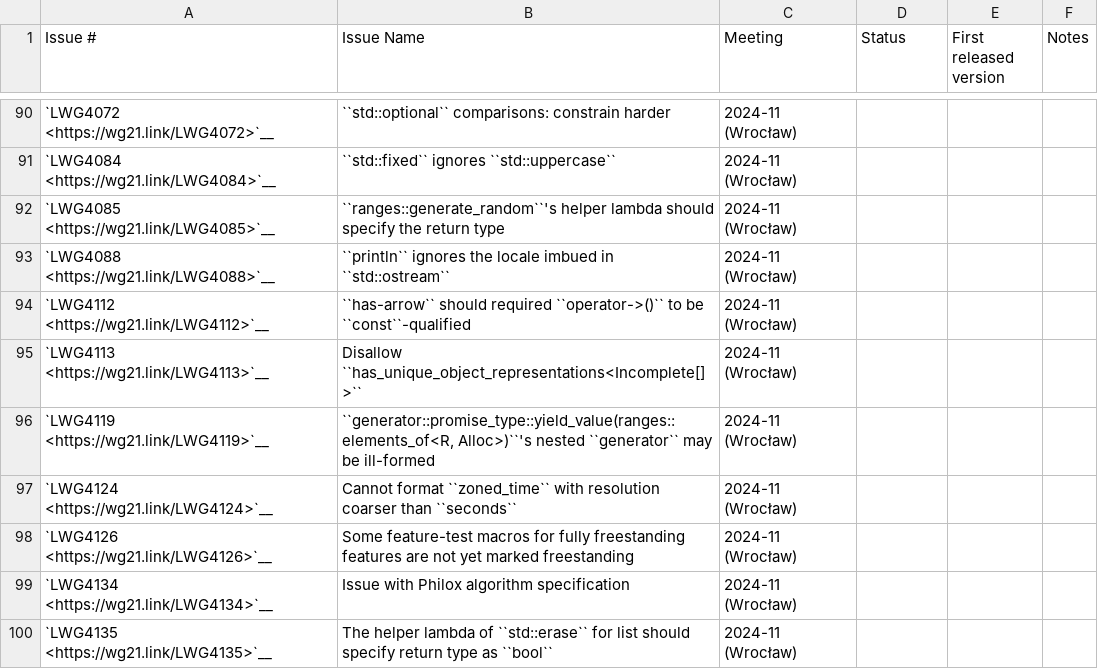
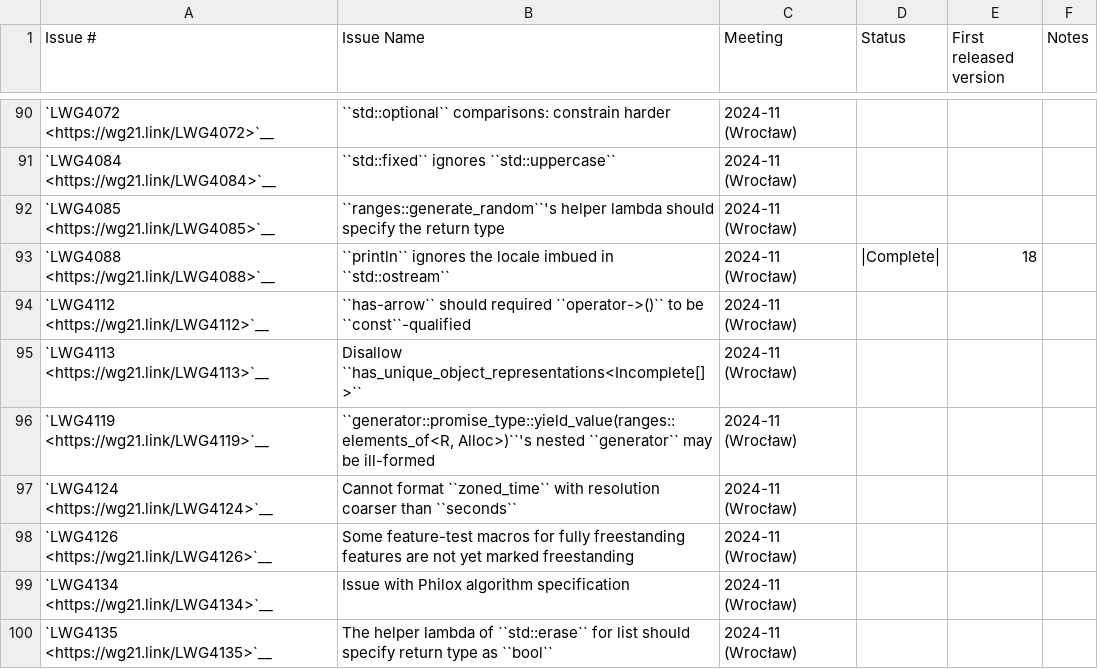
Before and after one commit to pskrgag/c-sane-format, a CSV file: libcxx/docs/Status/Cxx2cIssues.csv, drawn as a sheet; only a part is shown, gaps mark what is left out.

Commit message:
[libc++] Updates ostream's println LWG status. (#128214)
std::println was originally implemented with support for LWG4088 by
mistake (in 2fd4084fca0c).
The tests already validate the behaviour required by LWG4088.

Fixes: #118348

```diff
--- a/libcxx/docs/Status/Cxx2cIssues.csv
+++ b/libcxx/docs/Status/Cxx2cIssues.csv
@@ -92,3 +92,3 @@
 "`LWG4085 <https://wg21.link/LWG4085>`__","``ranges::generate_random``'s helper lambda should specify the return type","2024-11 (Wrocław)","","",""
-"`LWG4088 <https://wg21.link/LWG4088>`__","``println`` ignores the locale imbued in ``std::ostream``","2024-11 (Wrocław)","","",""
+"`LWG4088 <https://wg21.link/LWG4088>`__","``println`` ignores the locale imbued in ``std::ostream``","2024-11 (Wrocław)","|Complete|","18",""
 "`LWG4112 <https://wg21.link/LWG4112>`__","``has-arrow`` should required ``operator->()`` to be ``const``-qualified","2024-11 (Wrocław)","","",""
```
